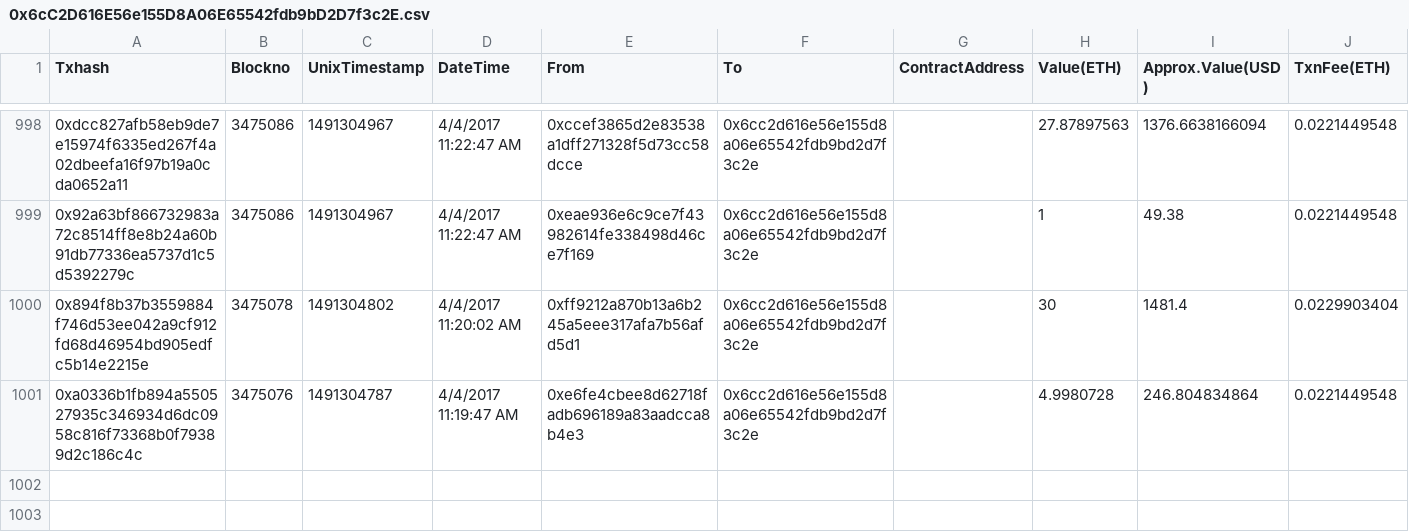
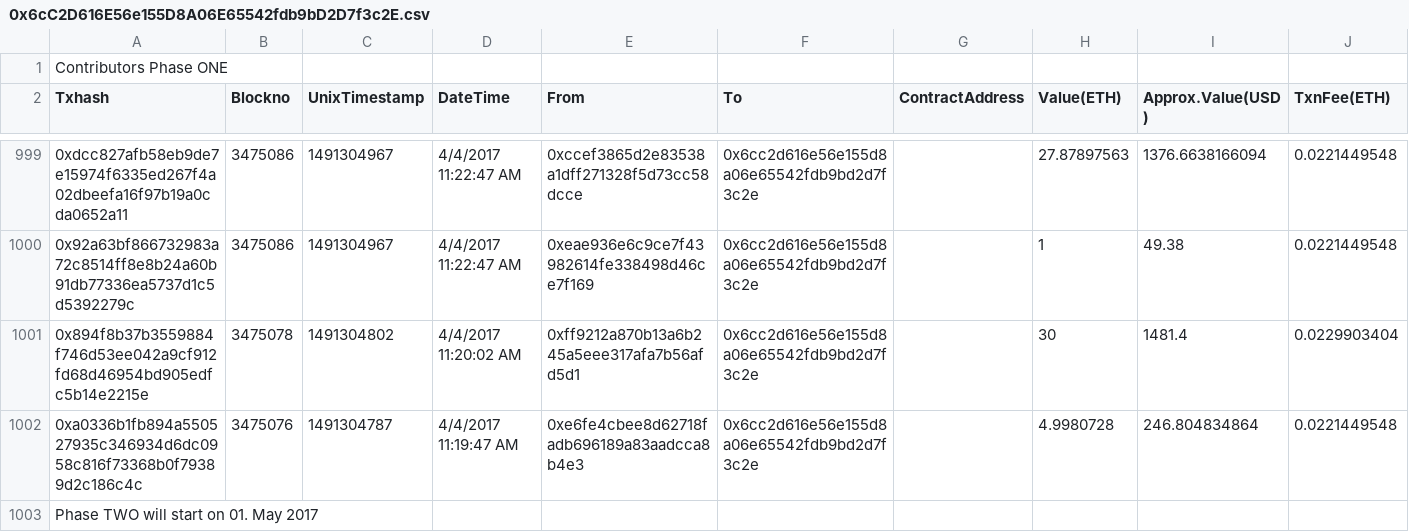
Before and after one commit to zack-bitcoin/amoveo, a CSV file: blocks/save/0x6cC2D616E56e155D8A06E65542fdb9bD2D7f3c2E.csv, drawn as a sheet; only a part is shown, gaps mark what is left out; rows hold the shown columns only; the diff names each change by its address in the sheet, - before the commit and + after, or states it on an @@ line.

Commit message:
Contributors Phase One

```diff
--- a/blocks/save/0x6cC2D616E56e155D8A06E65542fdb9bD2D7f3c2E.csv
+++ b/blocks/save/0x6cC2D616E56e155D8A06E65542fdb9bD2D7f3c2E.csv
+row 1: Contributors Phase ONE
+row 1003: Phase TWO will start on 01. May 2017
```
